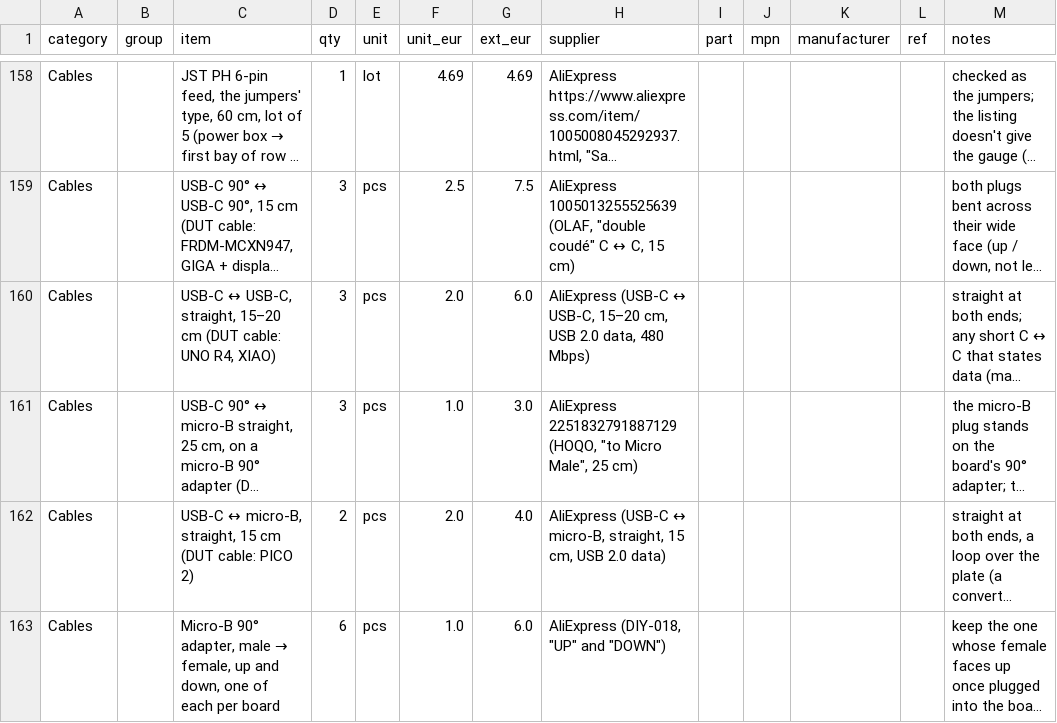
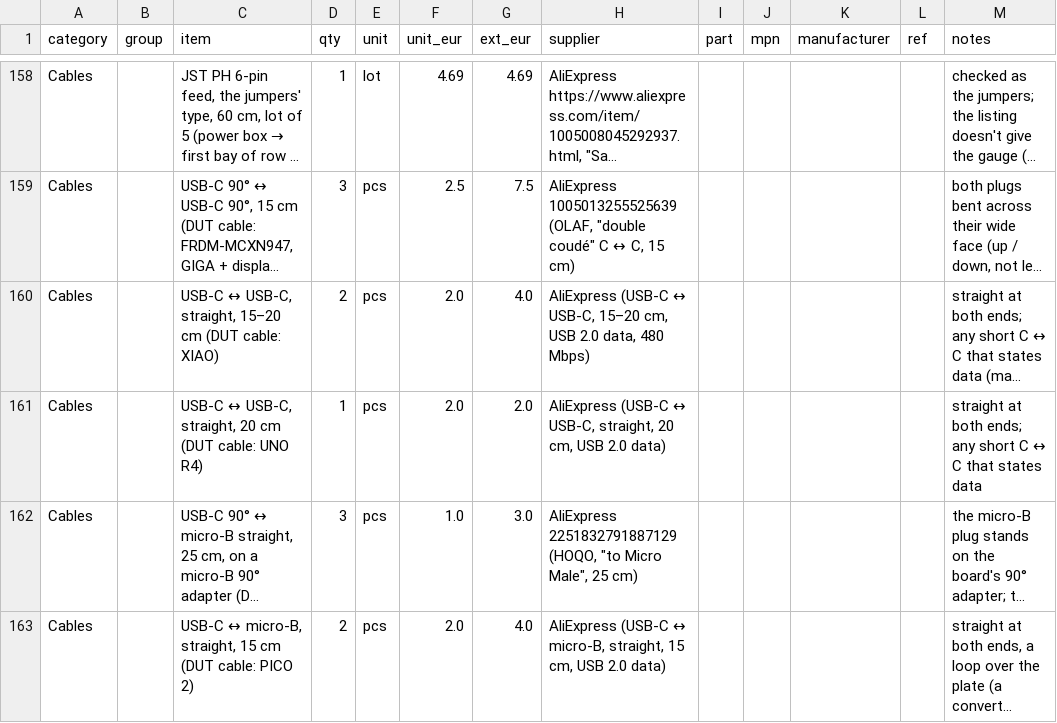
Before and after one commit to kartben/hw-testing-rack, a CSV file: bom/rack-bom.csv, drawn as a sheet; only a part is shown, gaps mark what is left out; the shorter side is filled out with more unchanged rows; long unchanged cells end in …; the diff names each change by its address in the sheet, - before the commit and + after, or states it on an @@ line.

```diff
--- a/bom/rack-bom.csv
+++ b/bom/rack-bom.csv
-C160 (item): …(DUT cable: UNO R4, XIAO)
+C160 (item): …(DUT cable: XIAO)
-D160 (qty): 3
+D160 (qty): 2
-G160 (ext_eur): 6.0
+G160 (ext_eur): 4.0
+row 161: Cables |  | USB-C ↔ USB-C, straight, 20 cm (DUT cable: UNO R4) | 1 | pcs | 2.0 | 2.0 | AliExpress (USB-C ↔ USB-C, straight, 20 cm, USB 2.0 data) |  |  |  |  | straight at both ends; any short C ↔ C that states data
```
Also changed, not shown: 16 other files.
